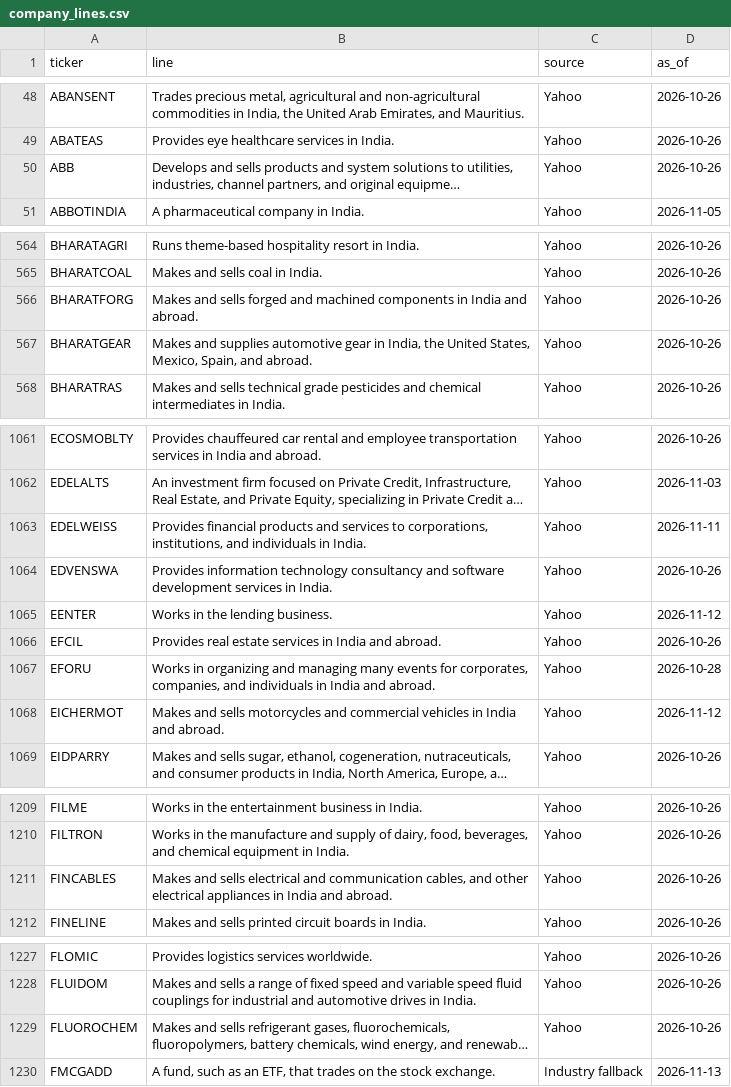
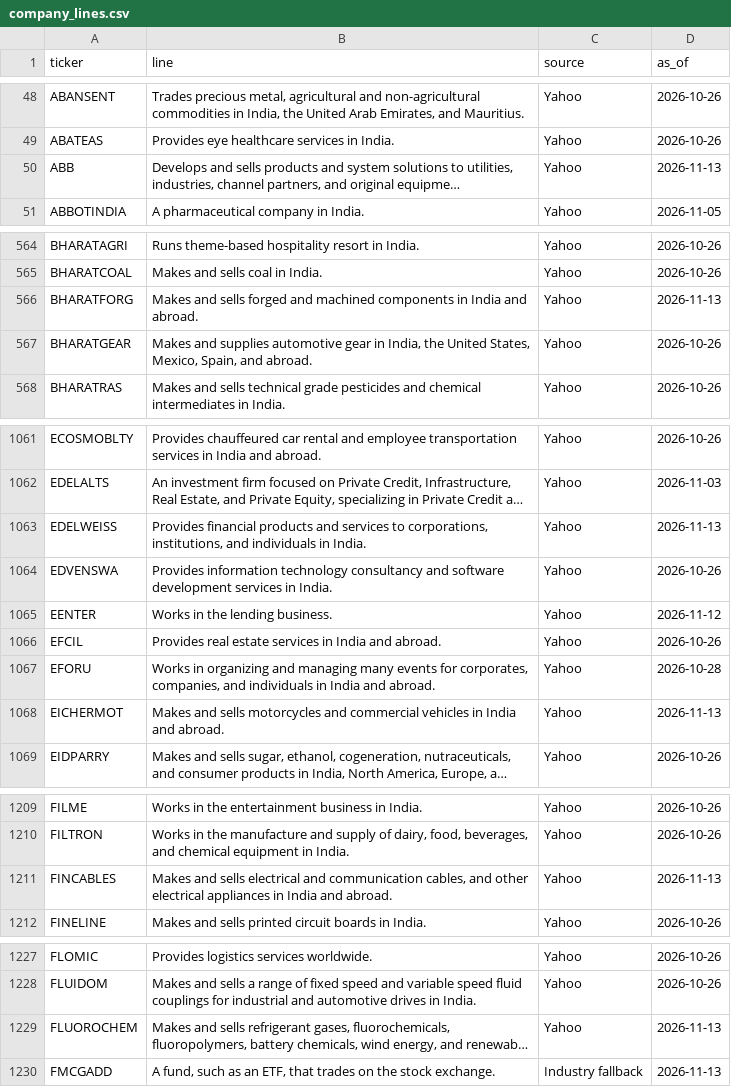
Before and after one commit to PatelNicknp/nicks-india-stock-desk, a CSV file: data/company_lines.csv, drawn as a sheet; only a part is shown, gaps mark what is left out; long unchanged cells end in …; the diff covers the shown part only; the diff names each change by its address in the sheet, - before the commit and + after, or states it on an @@ line.

```diff
--- a/data/company_lines.csv
+++ b/data/company_lines.csv
-D50 (as_of): 2026-10-26
+D50 (as_of): 2026-11-13
-D566 (as_of): 2026-10-26
+D566 (as_of): 2026-11-13
-D1063 (as_of): 2026-11-11
+D1063 (as_of): 2026-11-13
-D1068 (as_of): 2026-11-12
+D1068 (as_of): 2026-11-13
-D1211 (as_of): 2026-10-26
+D1211 (as_of): 2026-11-13
-D1229 (as_of): 2026-10-26
+D1229 (as_of): 2026-11-13
```
Also changed, not shown: 13 edited cells elsewhere in this file, cache/earnings.csv, cache/yahoo_info.csv, 5 other files.
